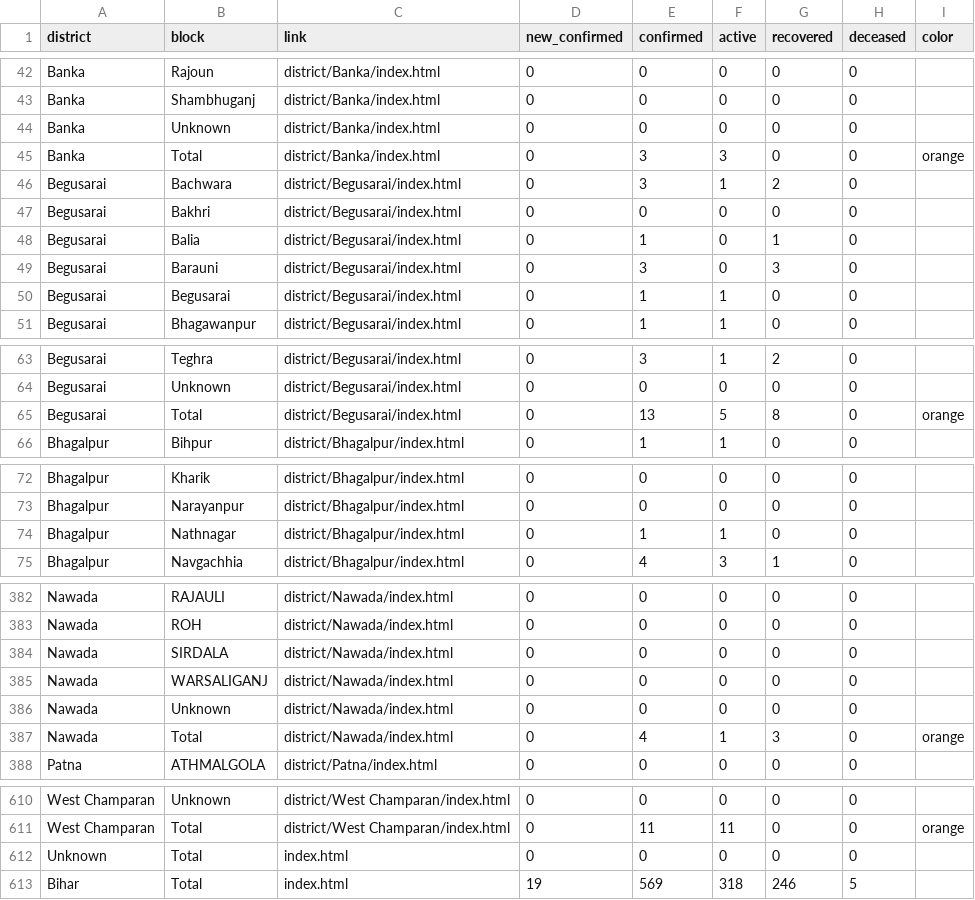
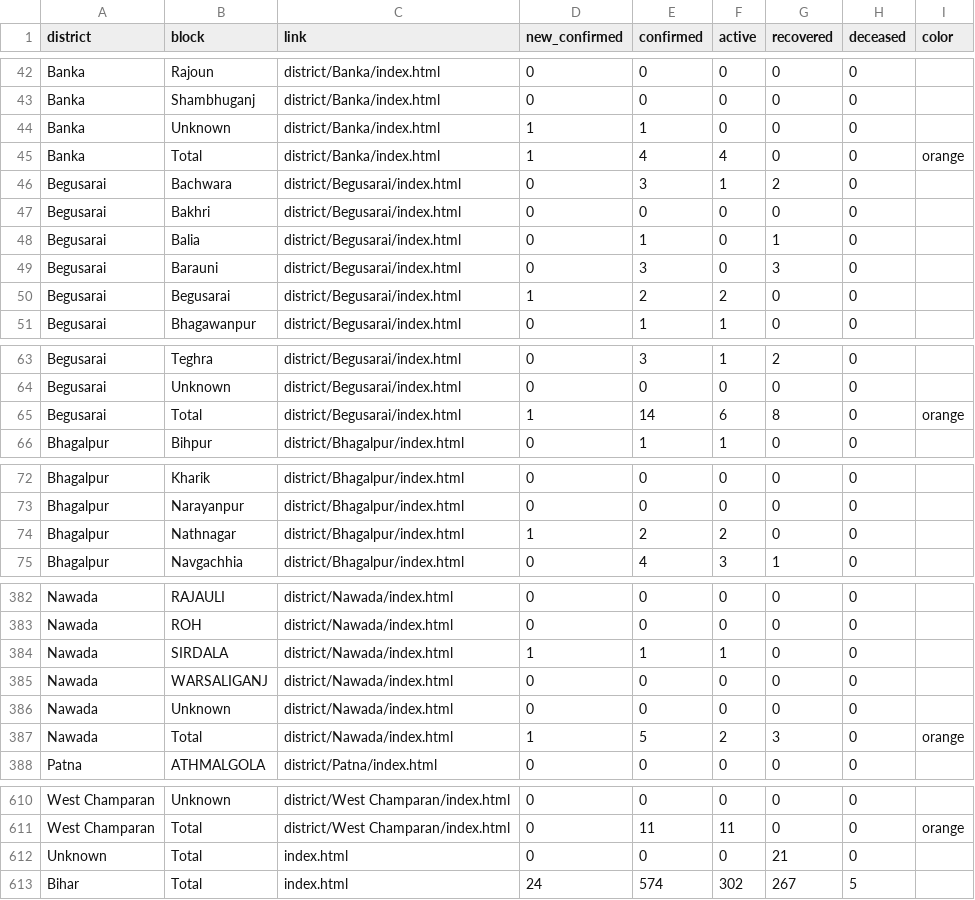
Before and after one commit to coronainbihar/coronainbihar.github.io, a CSV file: bihartotal.csv, drawn as a sheet; only a part is shown, gaps mark what is left out; the diff covers the shown part only.

```diff
--- a/bihartotal.csv
+++ b/bihartotal.csv
@@ -43,4 +43,4 @@ Banka,Rajoun,district/Banka/index.html,0,0,0,0,0,
 Banka,Shambhuganj,district/Banka/index.html,0,0,0,0,0,
-Banka,Unknown,district/Banka/index.html,0,0,0,0,0,
-Banka,Total,district/Banka/index.html,0,3,3,0,0,orange
+Banka,Unknown,district/Banka/index.html,1,1,0,0,0,
+Banka,Total,district/Banka/index.html,1,4,4,0,0,orange
 Begusarai,Bachwara,district/Begusarai/index.html,0,3,1,2,0,
@@ -49,3 +49,3 @@ Begusarai,Balia,district/Begusarai/index.html,0,1,0,1,0,
 Begusarai,Barauni,district/Begusarai/index.html,0,3,0,3,0,
-Begusarai,Begusarai,district/Begusarai/index.html,0,1,1,0,0,
+Begusarai,Begusarai,district/Begusarai/index.html,1,2,2,0,0,
 Begusarai,Bhagawanpur,district/Begusarai/index.html,0,1,1,0,0,
@@ -64,3 +64,3 @@ Begusarai,Teghra,district/Begusarai/index.html,0,3,1,2,0,
 Begusarai,Unknown,district/Begusarai/index.html,0,0,0,0,0,
-Begusarai,Total,district/Begusarai/index.html,0,13,5,8,0,orange
+Begusarai,Total,district/Begusarai/index.html,1,14,6,8,0,orange
 Bhagalpur,Bihpur,district/Bhagalpur/index.html,0,1,1,0,0,
@@ -73,3 +73,3 @@ Bhagalpur,Kharik,district/Bhagalpur/index.html,0,0,0,0,0,
 Bhagalpur,Narayanpur,district/Bhagalpur/index.html,0,0,0,0,0,
-Bhagalpur,Nathnagar,district/Bhagalpur/index.html,0,1,1,0,0,
+Bhagalpur,Nathnagar,district/Bhagalpur/index.html,1,2,2,0,0,
 Bhagalpur,Navgachhia,district/Bhagalpur/index.html,0,4,3,1,0,
@@ -383,6 +383,6 @@ Nawada,RAJAULI,district/Nawada/index.html,0,0,0,0,0,
 Nawada,ROH,district/Nawada/index.html,0,0,0,0,0,
-Nawada,SIRDALA,district/Nawada/index.html,0,0,0,0,0,
+Nawada,SIRDALA,district/Nawada/index.html,1,1,1,0,0,
 Nawada,WARSALIGANJ,district/Nawada/index.html,0,0,0,0,0,
 Nawada,Unknown,district/Nawada/index.html,0,0,0,0,0,
-Nawada,Total,district/Nawada/index.html,0,4,1,3,0,orange
+Nawada,Total,district/Nawada/index.html,1,5,2,3,0,orange
 Patna,ATHMALGOLA,district/Patna/index.html,0,0,0,0,0,
@@ -611,3 +611,3 @@ West Champaran,Unknown,district/West Champaran/index.html,0,0,0,0,0,
 West Champaran,Total,district/West Champaran/index.html,0,11,11,0,0,orange
-Unknown,Total,index.html,0,0,0,0,0,
-Bihar,Total,index.html,19,569,318,246,5,
+Unknown,Total,index.html,0,0,0,21,0,
+Bihar,Total,index.html,24,574,302,267,5,
```
Also changed, not shown: 9 edited cells elsewhere in this file, 6 other files.
